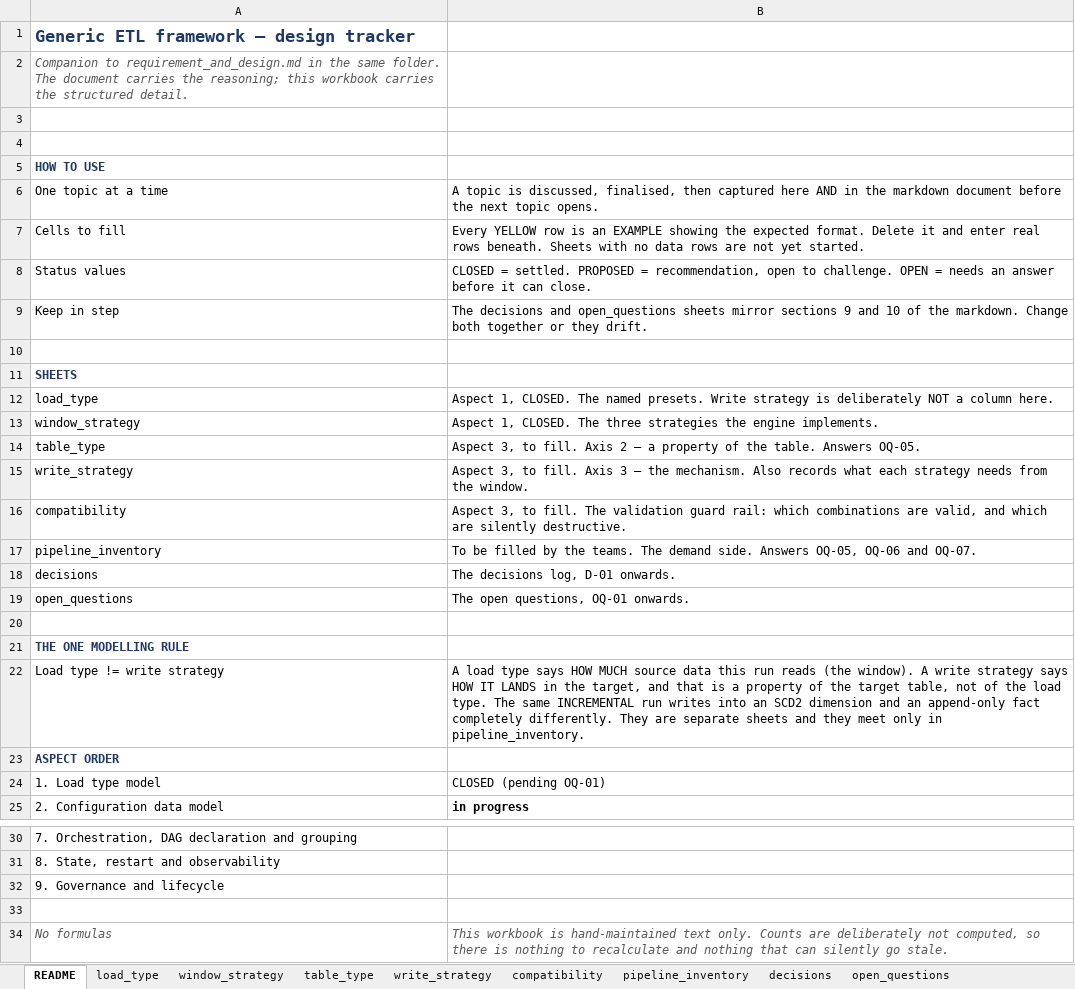
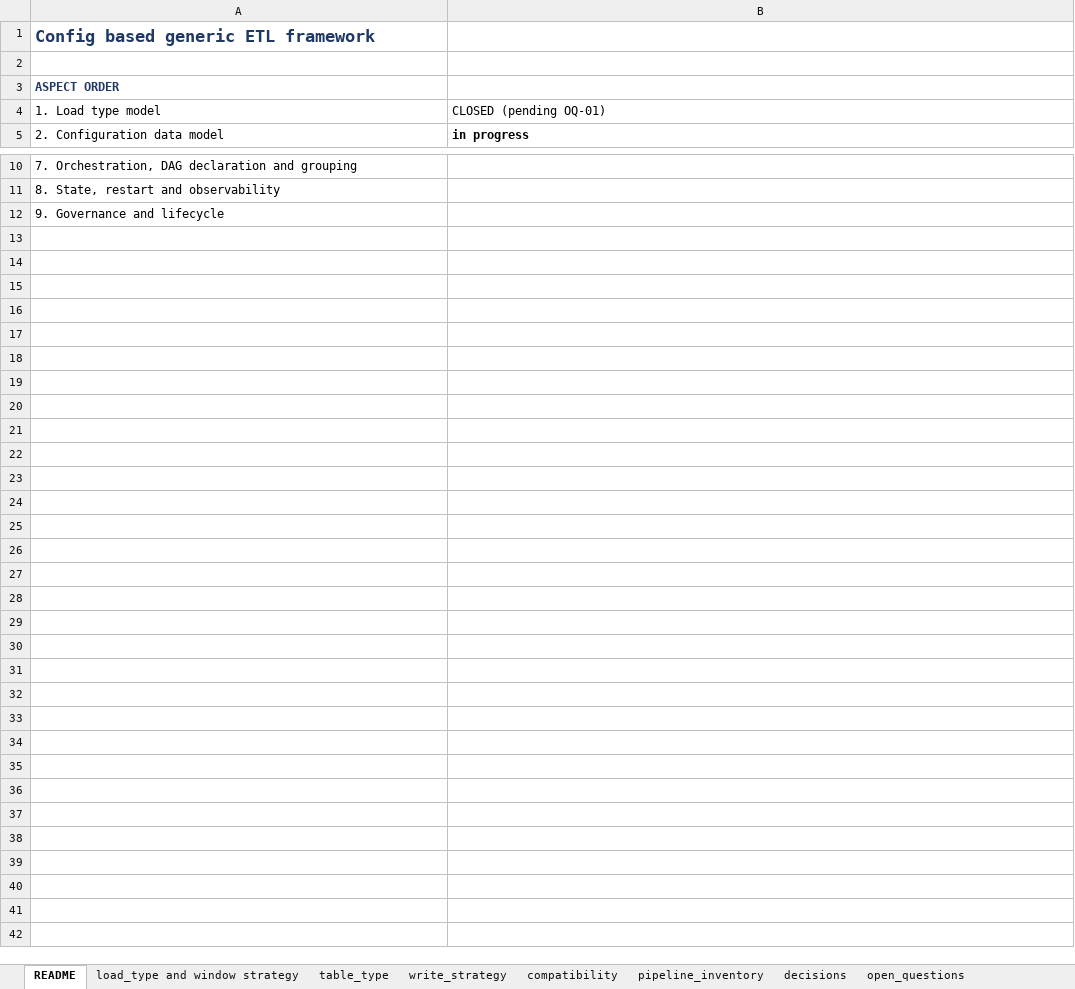
Before and after one commit to nikhilbansal034/pythontutedude, an Excel workbook: w4-generic-etl-framework/design_tracker.xlsx, sheet README, drawn as a sheet; only a part is shown, gaps mark what is left out; values as stored, in another font and other column widths than the file's, no borders; the diff names each change by its address in the sheet, - before the commit and + after, or states it on an @@ line.

```diff
--- a/w4-generic-etl-framework/design_tracker.xlsx (sheet README)
+++ b/w4-generic-etl-framework/design_tracker.xlsx (sheet README)
-sheet tab: load_type
+sheet tab: load_type and window strategy
-sheet tab: window_strategy
-A1: Generic ETL framework — design tracker
+A1: Config based generic ETL framework
-row 2: Companion to requirement_and_design.md in the same folder. The document carries the reasoning; this workbook carries the structured detail.
-row 4: (empty)
-row 5: HOW TO USE
-row 6: One topic at a time | A topic is discussed, finalised, then captured here AND in the markdown document before the next topic opens.
-row 7: Cells to fill | Every YELLOW row is an EXAMPLE showing the expected format. Delete it and enter real rows beneath. Sheets with no data rows are not yet started.
-row 8: Status values | CLOSED = settled. PROPOSED = recommendation, open to challenge. OPEN = needs an answer before it can close.
-row 9: Keep in step | The decisions and open_questions sheets mirror sections 9 and 10 of the markdown. Change both together or they drift.
-row 10: (empty)
-row 11: SHEETS
-row 12: load_type | Aspect 1, CLOSED. The named presets. Write strategy is deliberately NOT a column here.
-row 13: window_strategy | Aspect 1, CLOSED. The three strategies the engine implements.
-row 14: table_type | Aspect 3, to fill. Axis 2 — a property of the table. Answers OQ-05.
-row 15: write_strategy | Aspect 3, to fill. Axis 3 — the mechanism. Also records what each strategy needs from the window.
-row 16: compatibility | Aspect 3, to fill. The validation guard rail: which combinations are valid, and which are silently destructive.
-row 17: pipeline_inventory | To be filled by the teams. The demand side. Answers OQ-05, OQ-06 and OQ-07.
-row 18: decisions | The decisions log, D-01 onwards.
-row 19: open_questions | The open questions, OQ-01 onwards.
-row 20: (empty)
-row 21: THE ONE MODELLING RULE
-row 22: Load type != write strategy | A load type says HOW MUCH source data this run reads (the window). A write strategy says HOW IT LANDS in the target, and that is a property of the target table, not of the load type. The same INCREMENTAL run writes into an SCD2 dimension and an append-only fact completely differently. They are separate sheets and they meet only in pipeline_inventory.
-row 33: (empty)
-row 34: No formulas | This workbook is hand-maintained text only. Counts are deliberately not computed, so there is nothing to recalculate and nothing that can silently go stale.
```
Also changed, not shown: sheet load_type and window strategy, sheet open_questions, sheet decisions.
